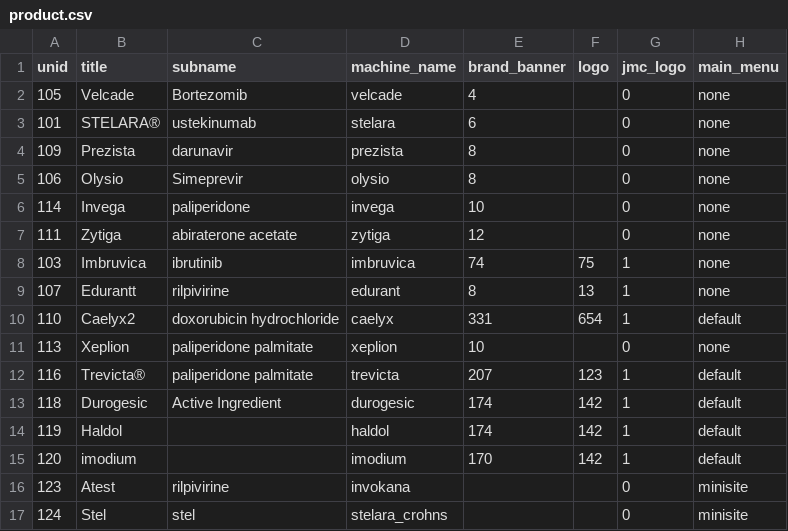
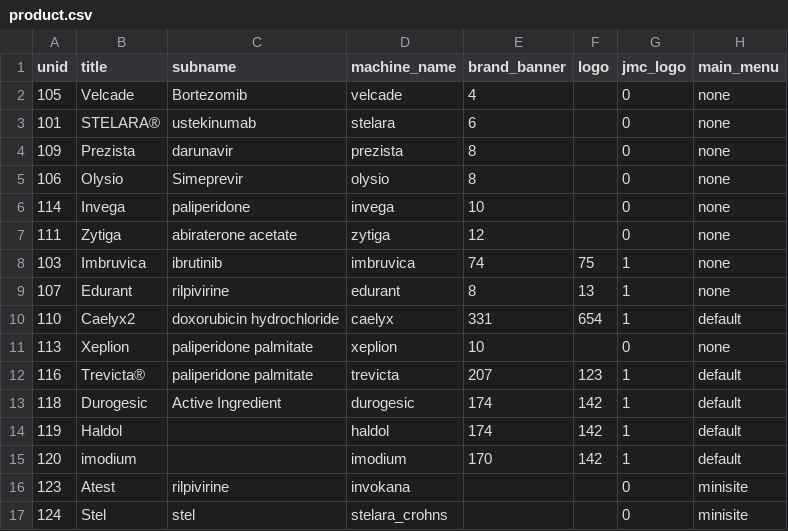
Before and after one commit to geertvangent/jmc-test, a CSV file: draft/product.csv, drawn as a sheet; only a part is shown; the diff names each change by its address in the sheet, - before the commit and + after, or states it on an @@ line.

Commit message:
Product changed by gvangent

```diff
--- a/draft/product.csv
+++ b/draft/product.csv
-B9 (title): Edurantt
+B9 (title): Edurant
```
